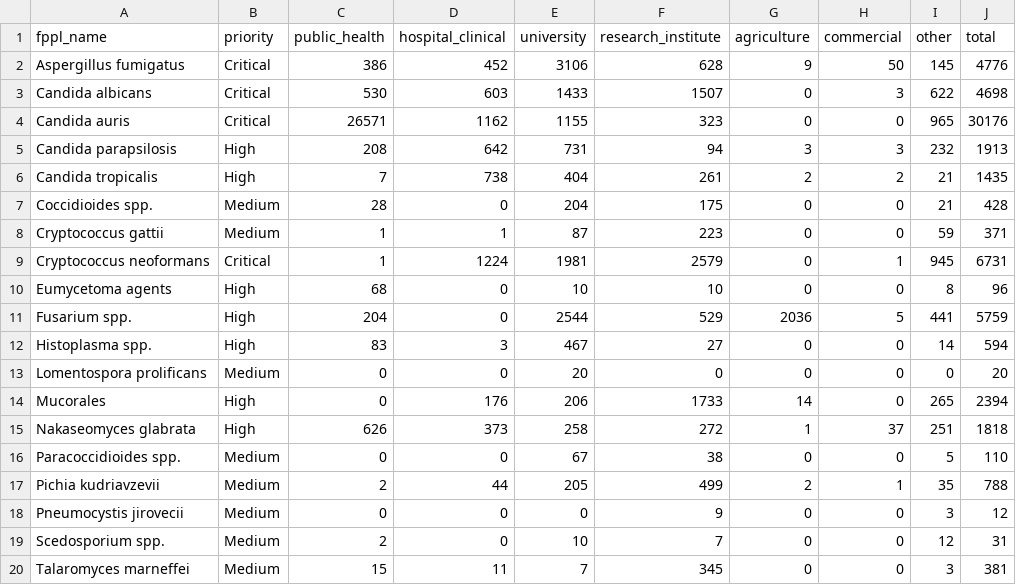
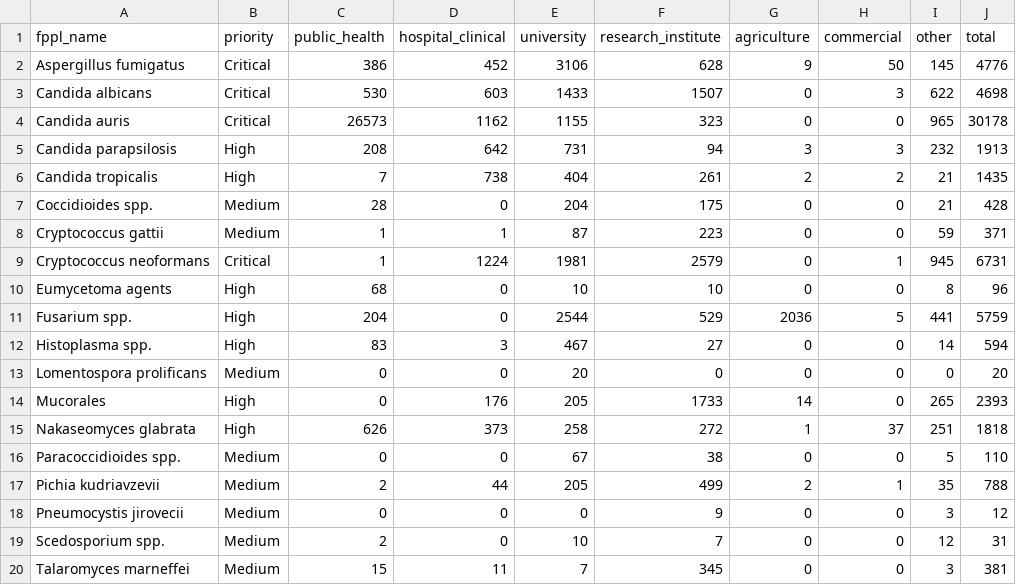
Before and after one commit to happykhan/fungiwatch, a CSV file: build/submitter_categories.csv, drawn as a sheet.

```diff
--- a/build/submitter_categories.csv
+++ b/build/submitter_categories.csv
@@ -3,3 +3,3 @@ Aspergillus fumigatus,Critical,386,452,3106,628,9,50,145,4776
 Candida albicans,Critical,530,603,1433,1507,0,3,622,4698
-Candida auris,Critical,26571,1162,1155,323,0,0,965,30176
+Candida auris,Critical,26573,1162,1155,323,0,0,965,30178
 Candida parapsilosis,High,208,642,731,94,3,3,232,1913
@@ -13,3 +13,3 @@ Histoplasma spp.,High,83,3,467,27,0,0,14,594
 Lomentospora prolificans,Medium,0,0,20,0,0,0,0,20
-Mucorales,High,0,176,206,1733,14,0,265,2394
+Mucorales,High,0,176,205,1733,14,0,265,2393
 Nakaseomyces glabrata,High,626,373,258,272,1,37,251,1818
```
Also changed, not shown: build/host_categories.csv, build/submitters.csv, 8 other files.
